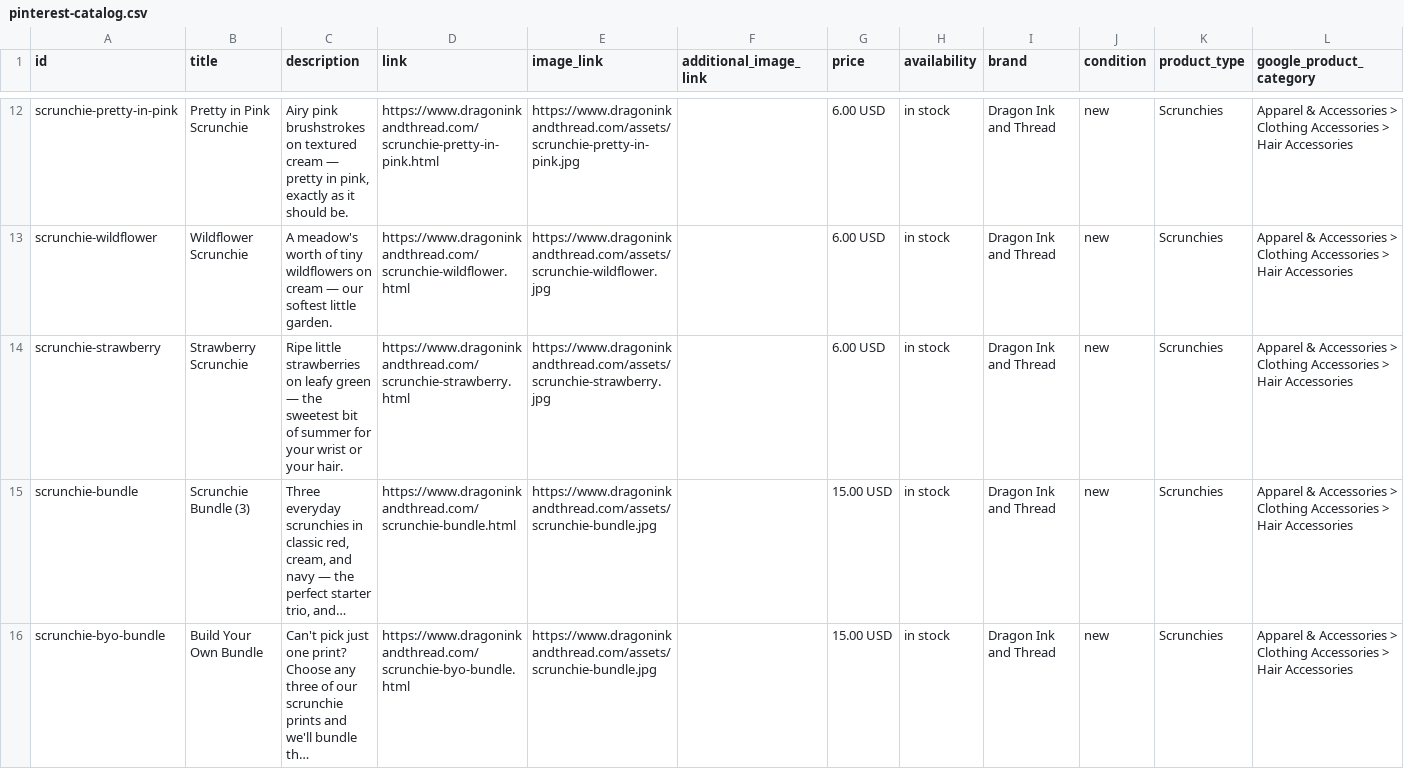
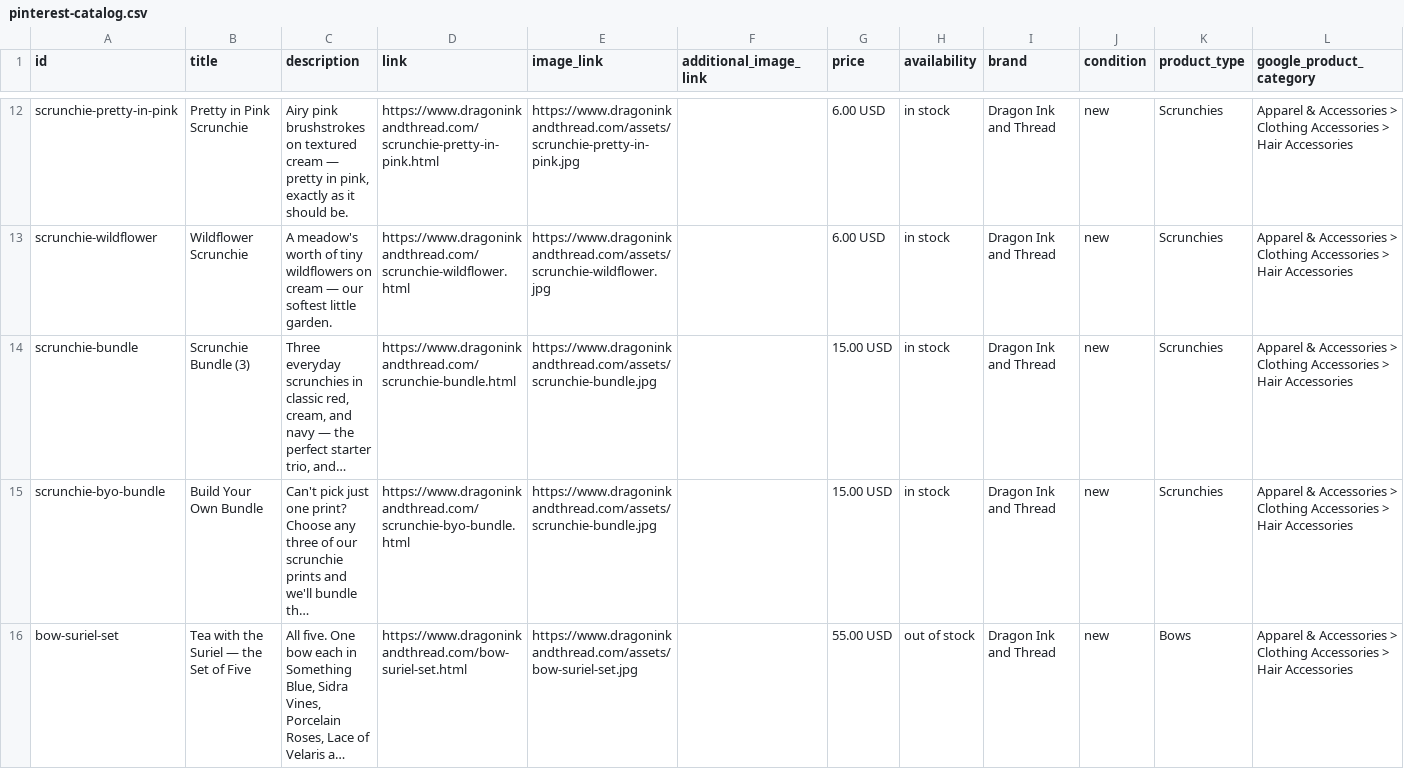
Before and after one commit to WeWereGods/dragon-ink-and-thread, a CSV file: pinterest-catalog.csv, drawn as a sheet; only a part is shown, gaps mark what is left out; the shorter side is filled out with more unchanged rows; long unchanged cells end in …; the diff names each change by its address in the sheet, - before the commit and + after, or states it on an @@ line.

```diff
--- a/pinterest-catalog.csv
+++ b/pinterest-catalog.csv
-row 14: scrunchie-strawberry | Strawberry Scrunchie | Ripe little strawberries on leafy green — the sweetest bit of summer for your wrist or your hair. | https://www.dragoninkandthread.com/scrunchie-strawberry.html | https://www.dragoninkandthread.com/assets/scrunchie-strawberry.jpg |  | 6.00 USD | in stock | Dragon Ink and Thread | new | Scrunchies | Apparel & Accessories > Clothing Accessories > Hair Accessories
```
Also changed, not shown: 39 other files.
